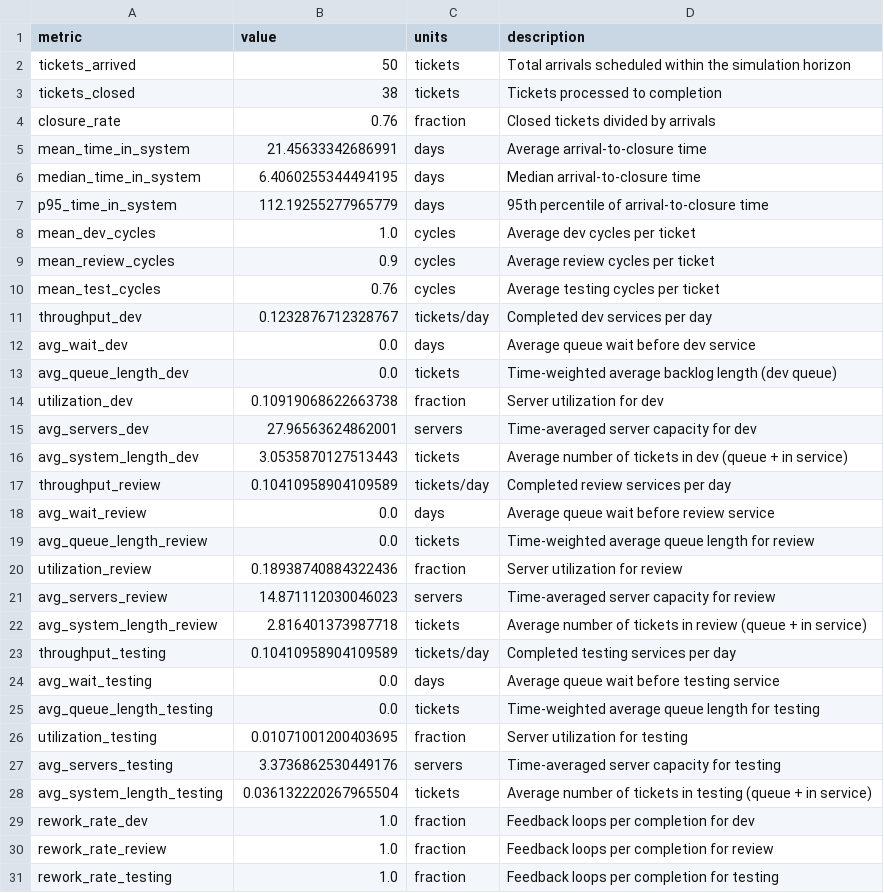
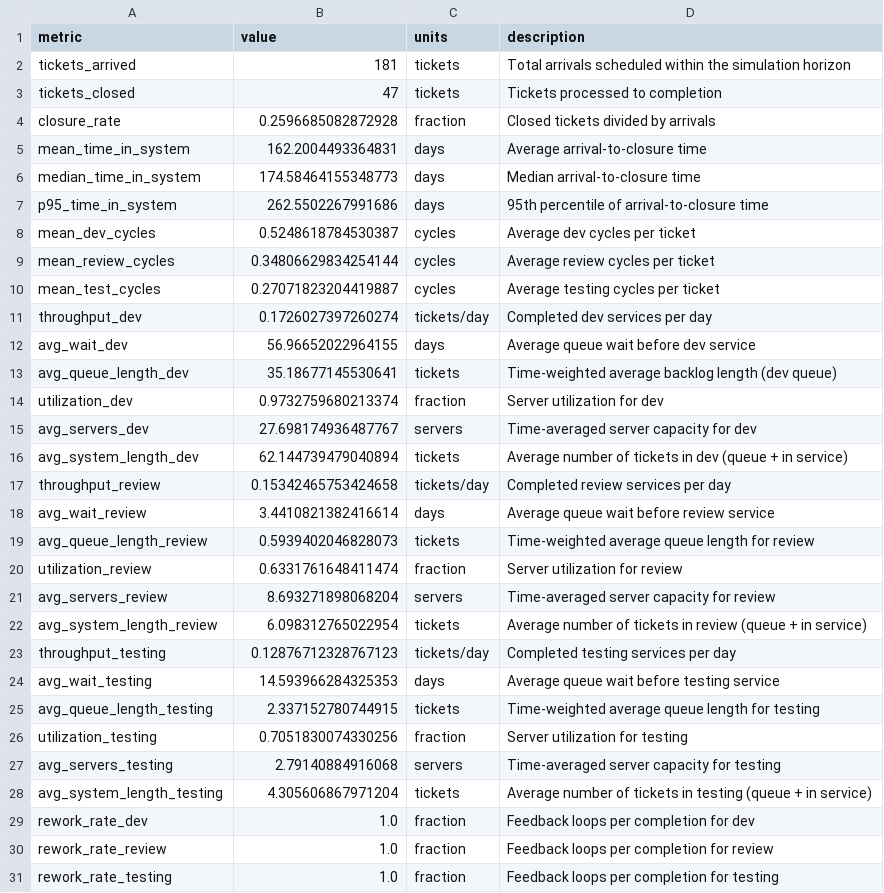
Before and after one commit to GVCUTV/BK_ASF, a CSV file: simulation/output/summary_stats.csv, drawn as a sheet; only a part is shown; the diff covers the shown part only.

Commit message:
[ADD] Updated simulation output with new Weibull distributions

```diff
--- a/simulation/output/summary_stats.csv
+++ b/simulation/output/summary_stats.csv
@@ -1,29 +1,29 @@
 metric,value,units,description
-tickets_arrived,50,tickets,Total arrivals scheduled within the simulation horizon
-tickets_closed,38,tickets,Tickets processed to completion
-closure_rate,0.76,fraction,Closed tickets divided by arrivals
-mean_time_in_system,21.45633342686991,days,Average arrival-to-closure time
-median_time_in_system,6.4060255344494195,days,Median arrival-to-closure time
-p95_time_in_system,112.19255277965779,days,95th percentile of arrival-to-closure time
-mean_dev_cycles,1.0,cycles,Average dev cycles per ticket
-mean_review_cycles,0.9,cycles,Average review cycles per ticket
-mean_test_cycles,0.76,cycles,Average testing cycles per ticket
-throughput_dev,0.1232876712328767,tickets/day,Completed dev services per day
-avg_wait_dev,0.0,days,Average queue wait before dev service
-avg_queue_length_dev,0.0,tickets,Time-weighted average backlog length (dev queue)
-utilization_dev,0.10919068622663738,fraction,Server utilization for dev
-avg_servers_dev,27.96563624862001,servers,Time-averaged server capacity for dev
-avg_system_length_dev,3.0535870127513443,tickets,Average number of tickets in dev (queue + in service)
-throughput_review,0.10410958904109589,tickets/day,Completed review services per day
-avg_wait_review,0.0,days,Average queue wait before review service
-avg_queue_length_review,0.0,tickets,Time-weighted average queue length for review
-utilization_review,0.18938740884322436,fraction,Server utilization for review
-avg_servers_review,14.871112030046023,servers,Time-averaged server capacity for review
-avg_system_length_review,2.816401373987718,tickets,Average number of tickets in review (queue + in service)
-throughput_testing,0.10410958904109589,tickets/day,Completed testing services per day
-avg_wait_testing,0.0,days,Average queue wait before testing service
-avg_queue_length_testing,0.0,tickets,Time-weighted average queue length for testing
-utilization_testing,0.01071001200403695,fraction,Server utilization for testing
-avg_servers_testing,3.3736862530449176,servers,Time-averaged server capacity for testing
-avg_system_length_testing,0.036132220267965504,tickets,Average number of tickets in testing (queue + in service)
+tickets_arrived,181,tickets,Total arrivals scheduled within the simulation horizon
+tickets_closed,47,tickets,Tickets processed to completion
+closure_rate,0.2596685082872928,fraction,Closed tickets divided by arrivals
+mean_time_in_system,162.2004493364831,days,Average arrival-to-closure time
+median_time_in_system,174.58464155348773,days,Median arrival-to-closure time
+p95_time_in_system,262.5502267991686,days,95th percentile of arrival-to-closure time
+mean_dev_cycles,0.5248618784530387,cycles,Average dev cycles per ticket
+mean_review_cycles,0.34806629834254144,cycles,Average review cycles per ticket
+mean_test_cycles,0.27071823204419887,cycles,Average testing cycles per ticket
+throughput_dev,0.1726027397260274,tickets/day,Completed dev services per day
+avg_wait_dev,56.96652022964155,days,Average queue wait before dev service
+avg_queue_length_dev,35.18677145530641,tickets,Time-weighted average backlog length (dev queue)
+utilization_dev,0.9732759680213374,fraction,Server utilization for dev
+avg_servers_dev,27.698174936487767,servers,Time-averaged server capacity for dev
+avg_system_length_dev,62.144739479040894,tickets,Average number of tickets in dev (queue + in service)
+throughput_review,0.15342465753424658,tickets/day,Completed review services per day
+avg_wait_review,3.4410821382416614,days,Average queue wait before review service
+avg_queue_length_review,0.5939402046828073,tickets,Time-weighted average queue length for review
+utilization_review,0.6331761648411474,fraction,Server utilization for review
+avg_servers_review,8.693271898068204,servers,Time-averaged server capacity for review
+avg_system_length_review,6.098312765022954,tickets,Average number of tickets in review (queue + in service)
+throughput_testing,0.12876712328767123,tickets/day,Completed testing services per day
+avg_wait_testing,14.593966284325353,days,Average queue wait before testing service
+avg_queue_length_testing,2.337152780744915,tickets,Time-weighted average queue length for testing
+utilization_testing,0.7051830074330256,fraction,Server utilization for testing
+avg_servers_testing,2.79140884916068,servers,Time-averaged server capacity for testing
+avg_system_length_testing,4.305606867971204,tickets,Average number of tickets in testing (queue + in service)
 rework_rate_dev,1.0,fraction,Feedback loops per completion for dev
```
Also changed, not shown: 3 edited cells elsewhere in this file, 1 other file.
